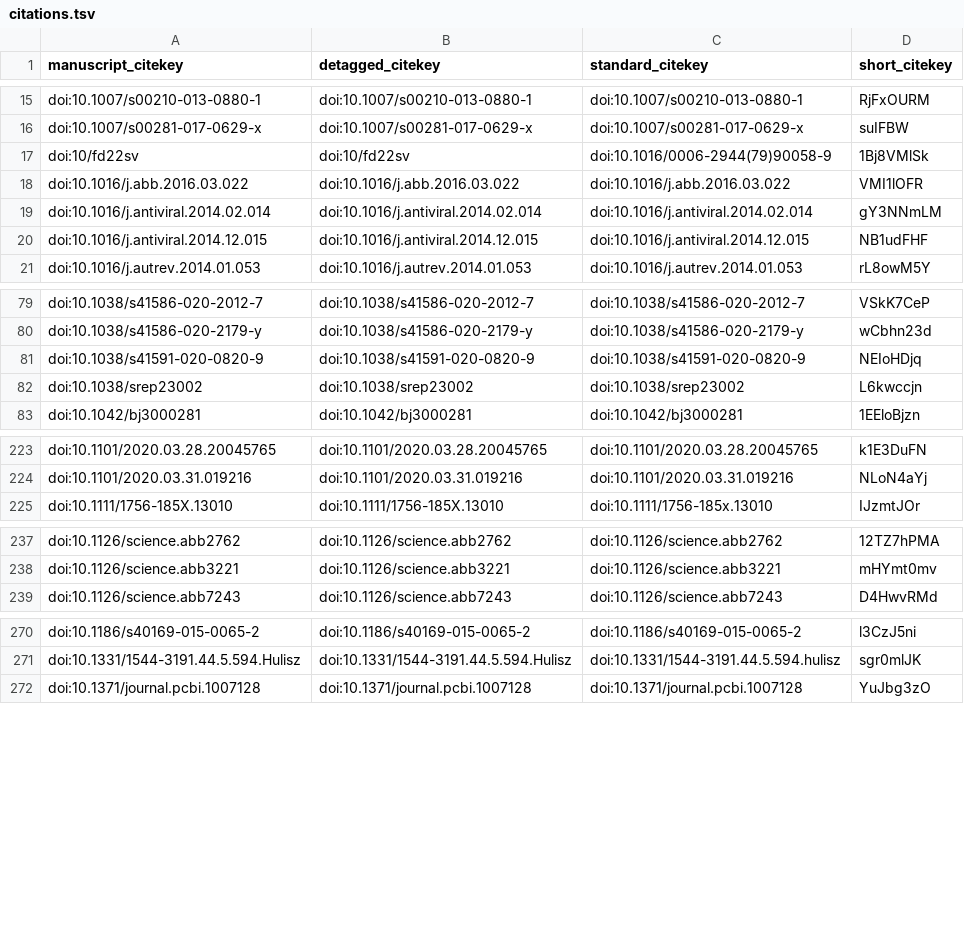
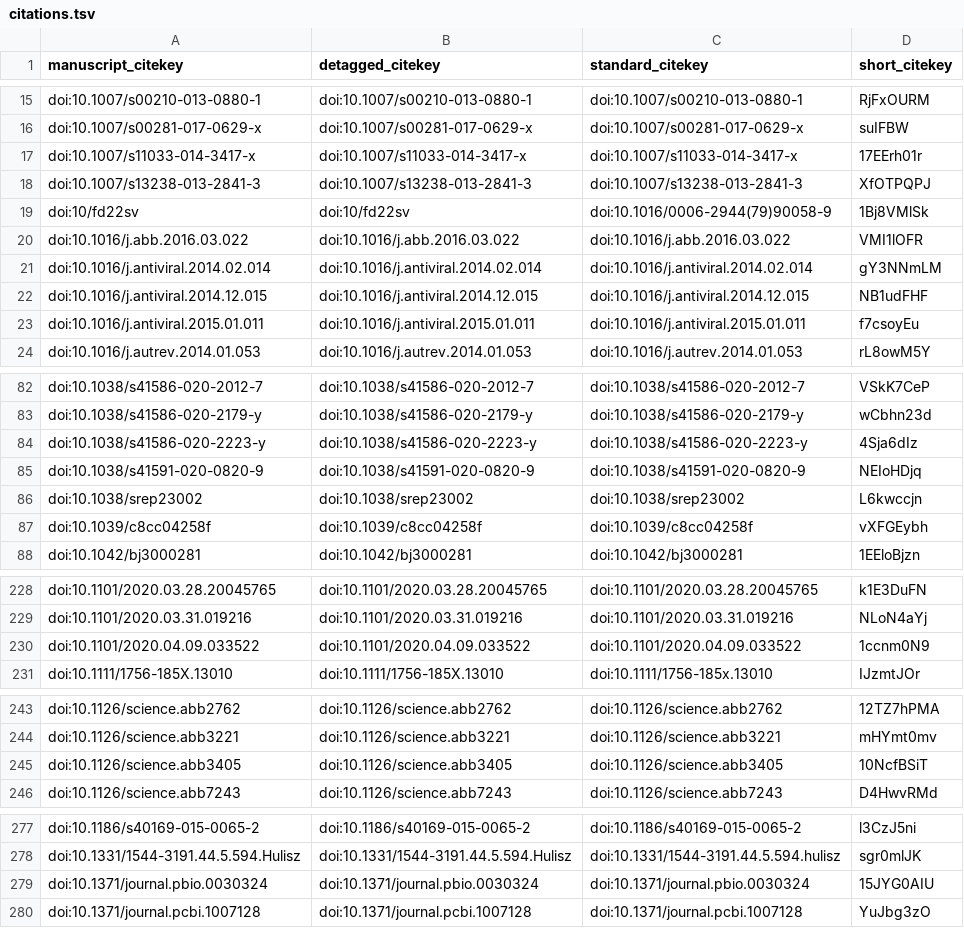
Before and after one commit to greenelab/covid19-review, a TSV file: citations.tsv, drawn as a sheet; only a part is shown, gaps mark what is left out; the diff covers the shown part only.

```diff
--- a/citations.tsv
+++ b/citations.tsv
@@ -16,2 +16,4 @@ doi:10.1007/s00210-013-0880-1	doi:10.1007/s00210-013-0880-1	doi:10.1007/s00210-0
 doi:10.1007/s00281-017-0629-x	doi:10.1007/s00281-017-0629-x	doi:10.1007/s00281-017-0629-x	suIFBW
+doi:10.1007/s11033-014-3417-x	doi:10.1007/s11033-014-3417-x	doi:10.1007/s11033-014-3417-x	17EErh01r
+doi:10.1007/s13238-013-2841-3	doi:10.1007/s13238-013-2841-3	doi:10.1007/s13238-013-2841-3	XfOTPQPJ
 doi:10/fd22sv	doi:10/fd22sv	doi:10.1016/0006-2944(79)90058-9	1Bj8VMlSk
@@ -20,2 +22,3 @@ doi:10.1016/j.antiviral.2014.02.014	doi:10.1016/j.antiviral.2014.02.014	doi:10.1
 doi:10.1016/j.antiviral.2014.12.015	doi:10.1016/j.antiviral.2014.12.015	doi:10.1016/j.antiviral.2014.12.015	NB1udFHF
+doi:10.1016/j.antiviral.2015.01.011	doi:10.1016/j.antiviral.2015.01.011	doi:10.1016/j.antiviral.2015.01.011	f7csoyEu
 doi:10.1016/j.autrev.2014.01.053	doi:10.1016/j.autrev.2014.01.053	doi:10.1016/j.autrev.2014.01.053	rL8owM5Y
@@ -80,4 +83,6 @@ doi:10.1038/s41586-020-2012-7	doi:10.1038/s41586-020-2012-7	doi:10.1038/s41586-0
 doi:10.1038/s41586-020-2179-y	doi:10.1038/s41586-020-2179-y	doi:10.1038/s41586-020-2179-y	wCbhn23d
+doi:10.1038/s41586-020-2223-y	doi:10.1038/s41586-020-2223-y	doi:10.1038/s41586-020-2223-y	4Sja6dIz
 doi:10.1038/s41591-020-0820-9	doi:10.1038/s41591-020-0820-9	doi:10.1038/s41591-020-0820-9	NEIoHDjq
 doi:10.1038/srep23002	doi:10.1038/srep23002	doi:10.1038/srep23002	L6kwccjn
+doi:10.1039/c8cc04258f	doi:10.1039/c8cc04258f	doi:10.1039/c8cc04258f	vXFGEybh
 doi:10.1042/bj3000281	doi:10.1042/bj3000281	doi:10.1042/bj3000281	1EEloBjzn
@@ -224,2 +229,3 @@ doi:10.1101/2020.03.28.20045765	doi:10.1101/2020.03.28.20045765	doi:10.1101/2020
 doi:10.1101/2020.03.31.019216	doi:10.1101/2020.03.31.019216	doi:10.1101/2020.03.31.019216	NLoN4aYj
+doi:10.1101/2020.04.09.033522	doi:10.1101/2020.04.09.033522	doi:10.1101/2020.04.09.033522	1ccnm0N9
 doi:10.1111/1756-185X.13010	doi:10.1111/1756-185X.13010	doi:10.1111/1756-185x.13010	IJzmtJOr
@@ -238,2 +244,3 @@ doi:10.1126/science.abb2762	doi:10.1126/science.abb2762	doi:10.1126/science.abb2
 doi:10.1126/science.abb3221	doi:10.1126/science.abb3221	doi:10.1126/science.abb3221	mHYmt0mv
+doi:10.1126/science.abb3405	doi:10.1126/science.abb3405	doi:10.1126/science.abb3405	10NcfBSiT
 doi:10.1126/science.abb7243	doi:10.1126/science.abb7243	doi:10.1126/science.abb7243	D4HwvRMd
@@ -271,2 +278,3 @@ doi:10.1186/s40169-015-0065-2	doi:10.1186/s40169-015-0065-2	doi:10.1186/s40169-0
 doi:10.1331/1544-3191.44.5.594.Hulisz	doi:10.1331/1544-3191.44.5.594.Hulisz	doi:10.1331/1544-3191.44.5.594.hulisz	sgr0mlJK
+doi:10.1371/journal.pbio.0030324	doi:10.1371/journal.pbio.0030324	doi:10.1371/journal.pbio.0030324	15JYG0AIU
 doi:10.1371/journal.pcbi.1007128	doi:10.1371/journal.pcbi.1007128	doi:10.1371/journal.pcbi.1007128	YuJbg3zO
```
Also changed, not shown: 1 added row elsewhere in this file, sources_cross_reference.tsv, 5 other files.
